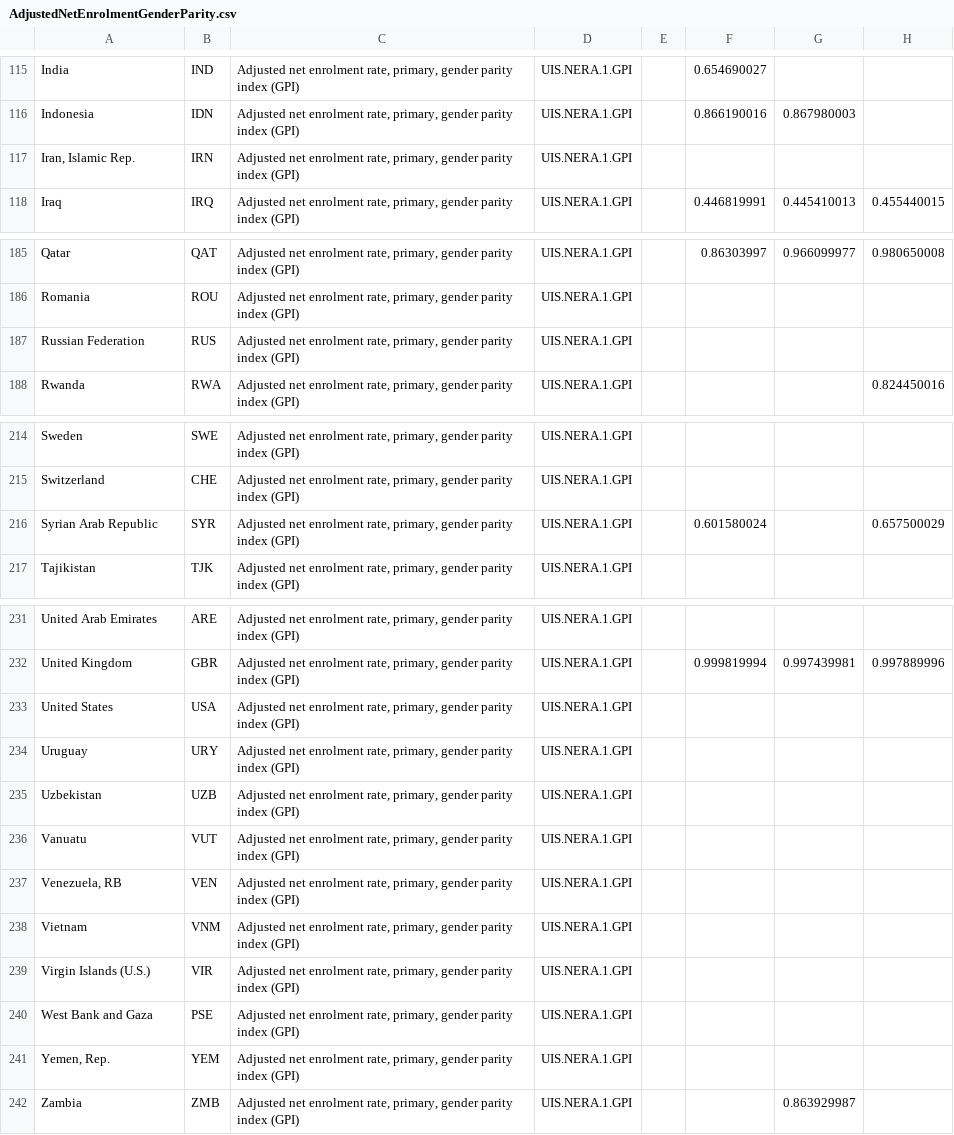
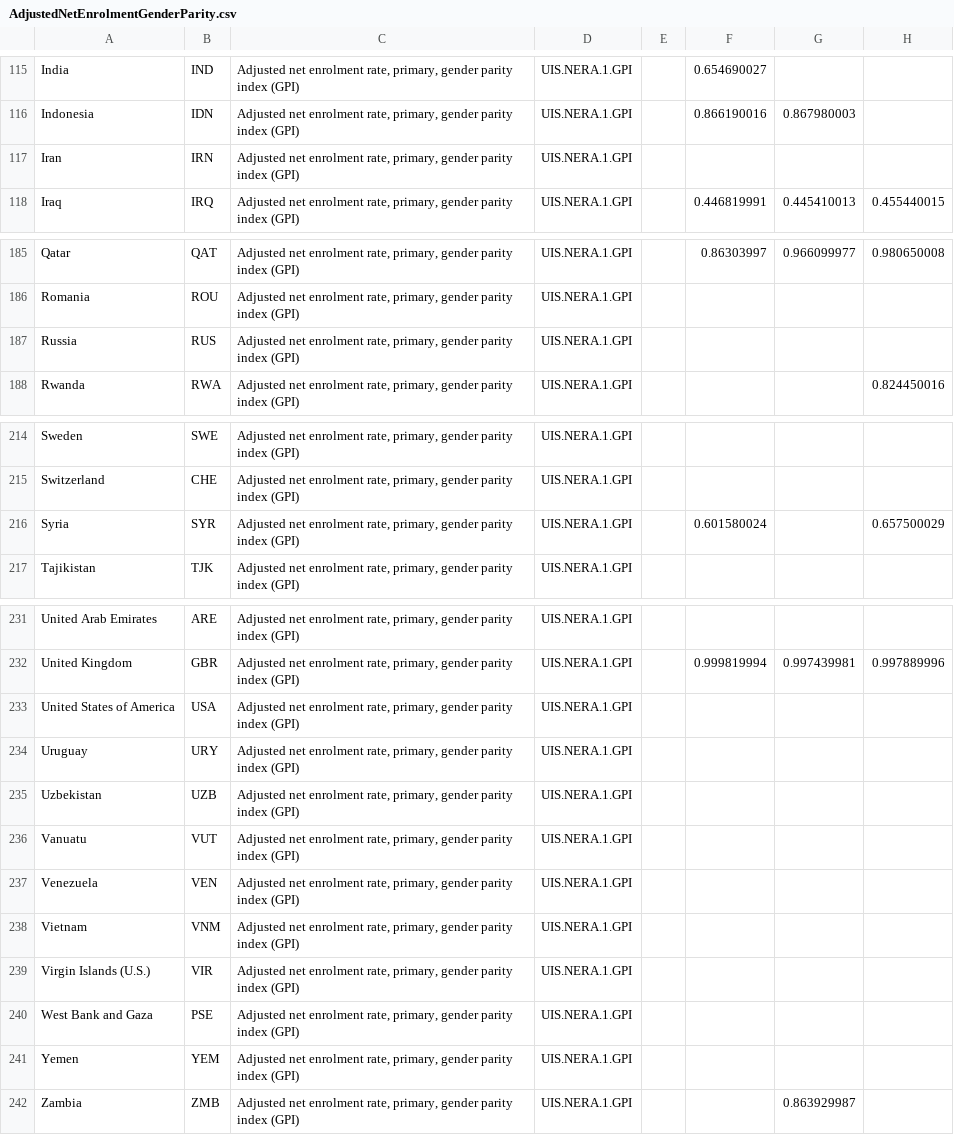
Before and after one commit to xavierandueza/FIT3179_Data_Vis, a CSV file: data/AdjustedNetEnrolmentGenderParity.csv, drawn as a sheet; only a part is shown, gaps mark what is left out; the diff covers the shown part only; the diff names each change by its address in the sheet, - before the commit and + after, or states it on an @@ line.

```diff
--- a/data/AdjustedNetEnrolmentGenderParity.csv
+++ b/data/AdjustedNetEnrolmentGenderParity.csv
-A117: Iran, Islamic Rep.
+A117: Iran
-A187: Russian Federation
+A187: Russia
-A216: Syrian Arab Republic
+A216: Syria
-A233: United States
+A233: United States of America
-A237: Venezuela, RB
+A237: Venezuela
-A241: Yemen, Rep.
+A241: Yemen
```
Also changed, not shown: 10 edited cells elsewhere in this file.
